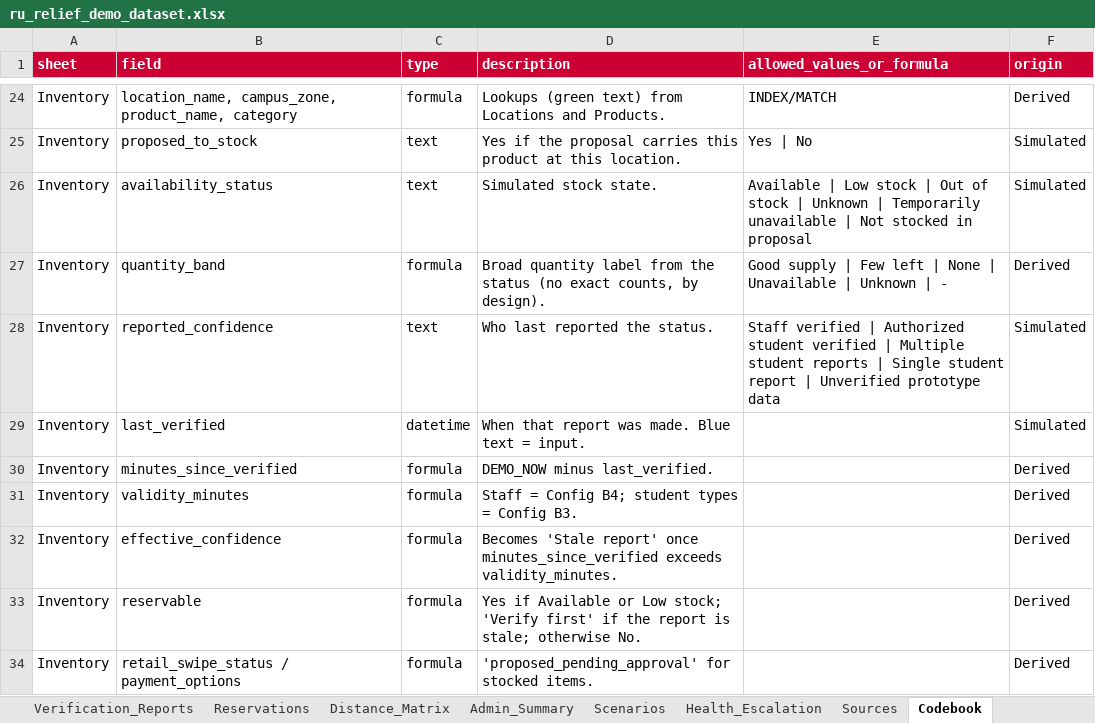
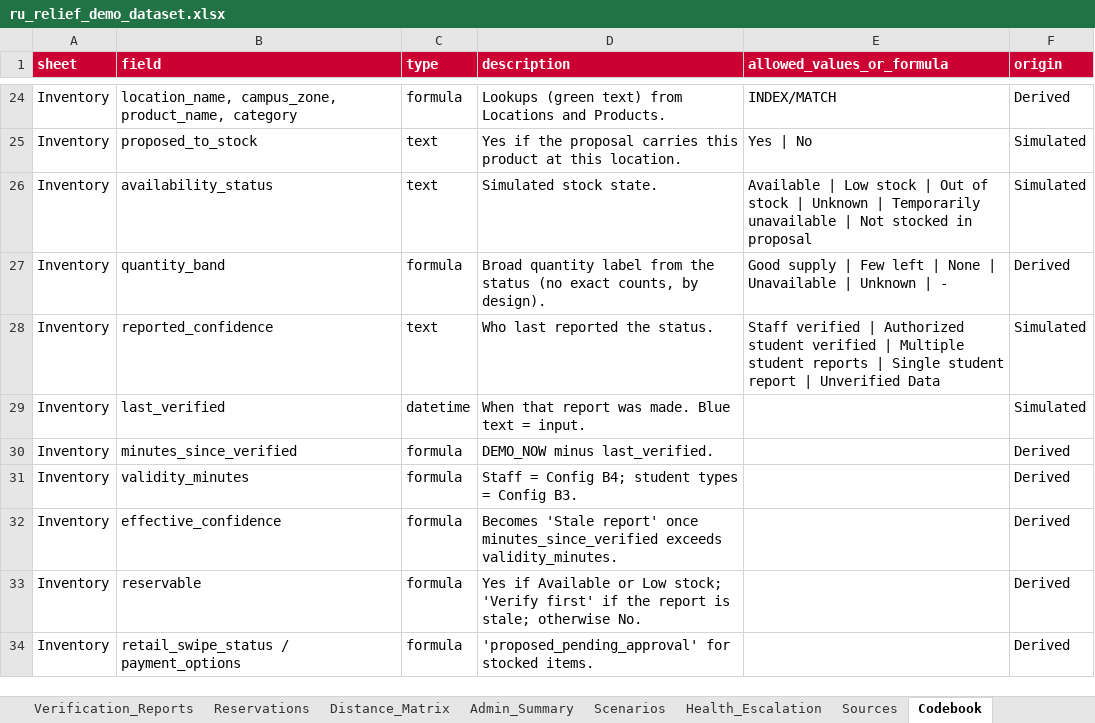
Before and after one commit to KBhatt6/HackRU2026, an Excel workbook: backend/data/ru_relief_demo_dataset.xlsx, sheet Codebook, drawn as a sheet; only a part is shown, gaps mark what is left out; values as stored, in another font and other column widths than the file's, no borders; charts and pictures not drawn; the diff names each change by its address in the sheet, - before the commit and + after, or states it on an @@ line.

```diff
--- a/backend/data/ru_relief_demo_dataset.xlsx (sheet Codebook)
+++ b/backend/data/ru_relief_demo_dataset.xlsx (sheet Codebook)
-E28 (allowed_values_or_formula): …| Unverified prototype data
+E28 (allowed_values_or_formula): …| Unverified Data
```
Also changed, not shown: sheet Inventory, sheet Admin_Summary, formulas that keep their value, 27 other files.
